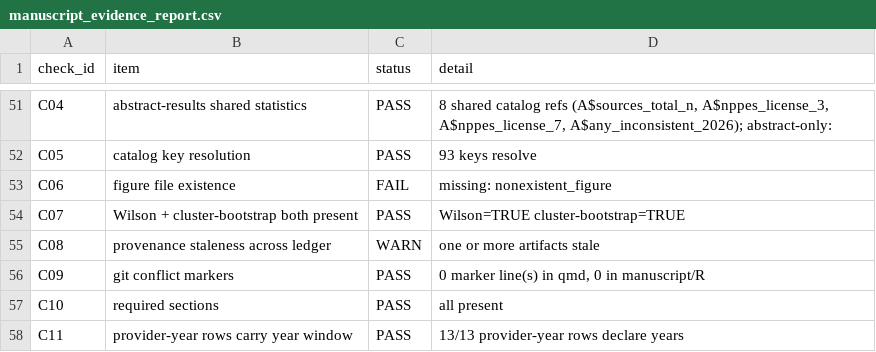
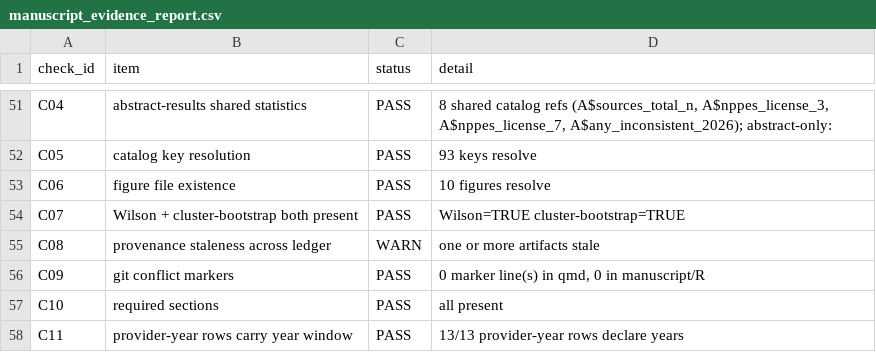
Before and after one commit to mufflyt/midwifery, a CSV file: review/manuscript_evidence_report.csv, drawn as a sheet; only a part is shown, gaps mark what is left out.

```diff
--- a/review/manuscript_evidence_report.csv
+++ b/review/manuscript_evidence_report.csv
@@ -52,3 +52,3 @@ C04,abstract-results shared statistics,PASS,"8 shared catalog refs (A$sources_to
 C05,catalog key resolution,PASS,93 keys resolve
-C06,figure file existence,FAIL,missing: nonexistent_figure
+C06,figure file existence,PASS,10 figures resolve
 C07,Wilson + cluster-bootstrap both present,PASS,Wilson=TRUE cluster-bootstrap=TRUE
```
Also changed, not shown: 2 other files.
